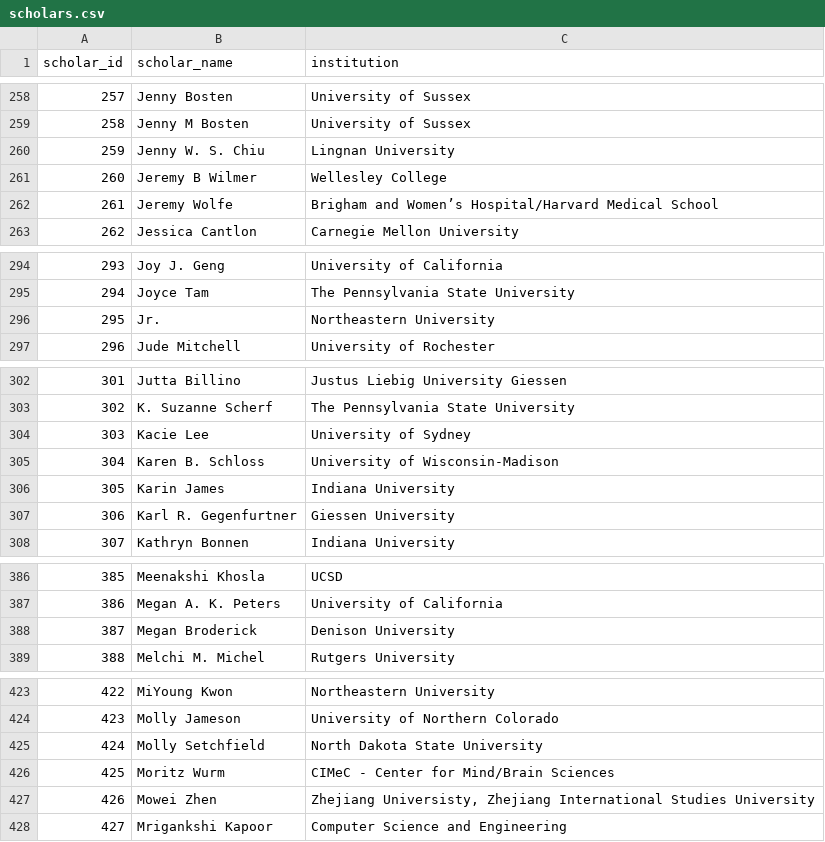
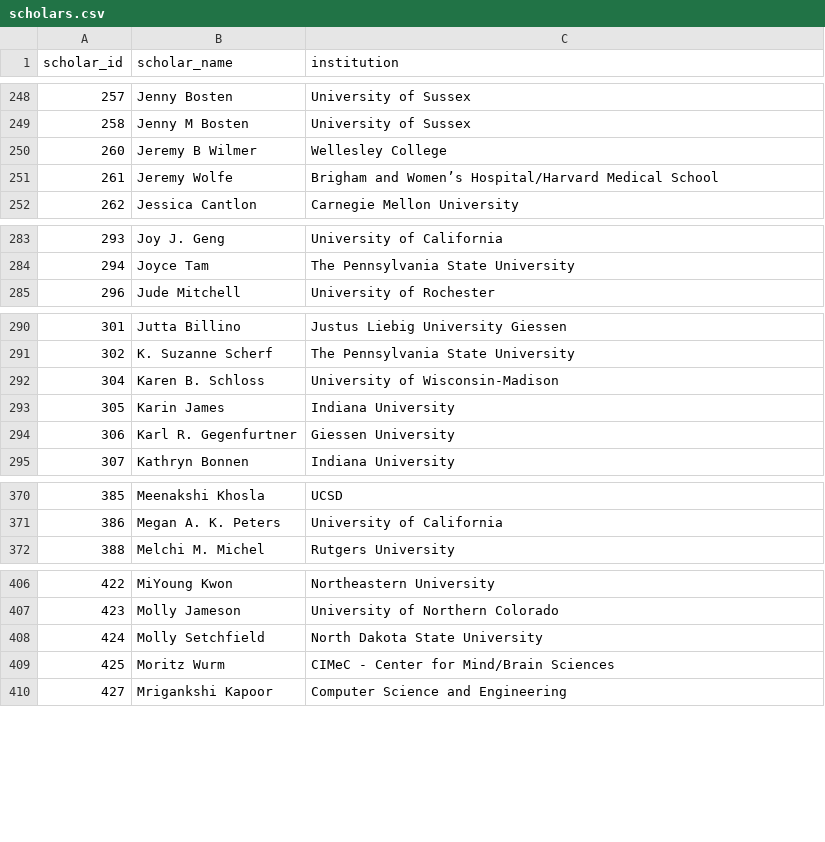
Before and after one commit to yashsmehta/ScholarBoard-ai, a CSV file: data/scholars.csv, drawn as a sheet; only a part is shown, gaps mark what is left out; the diff covers the shown part only; the diff names each change by its address in the sheet, - before the commit and + after, or states it on an @@ line.

```diff
--- a/data/scholars.csv
+++ b/data/scholars.csv
-row 260: 259 | Jenny W. S. Chiu | Lingnan University
-row 296: 295 | Jr. | Northeastern University
-row 304: 303 | Kacie Lee | University of Sydney
-row 388: 387 | Megan Broderick | Denison University
-row 427: 426 | Mowei Zhen | Zhejiang Universisty, Zhejiang International Studies University
```
Also changed, not shown: 16 removed rows elsewhere in this file, 2 other files.
